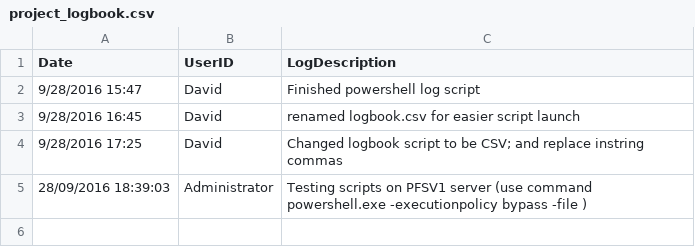
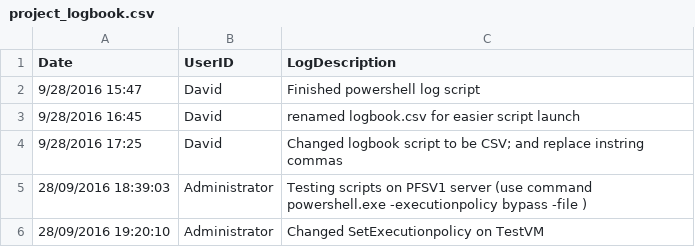
Before and after one commit to DavidLejeune/PS_AD_Users_script, a CSV file: project_logbook.csv, drawn as a sheet.

```diff
--- a/project_logbook.csv
+++ b/project_logbook.csv
@@ -5 +5,2 @@ Date,UserID,LogDescription
 28/09/2016 18:39:03,Administrator,Testing scripts on PFSV1 server (use command powershell.exe -executionpolicy bypass -file ),
+28/09/2016 19:20:10,Administrator,Changed SetExecutionpolicy on TestVM,
```
Also changed, not shown: 4 other files.
